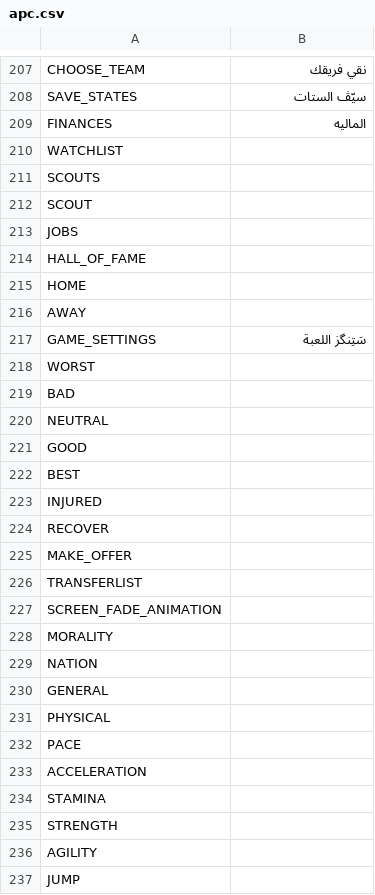
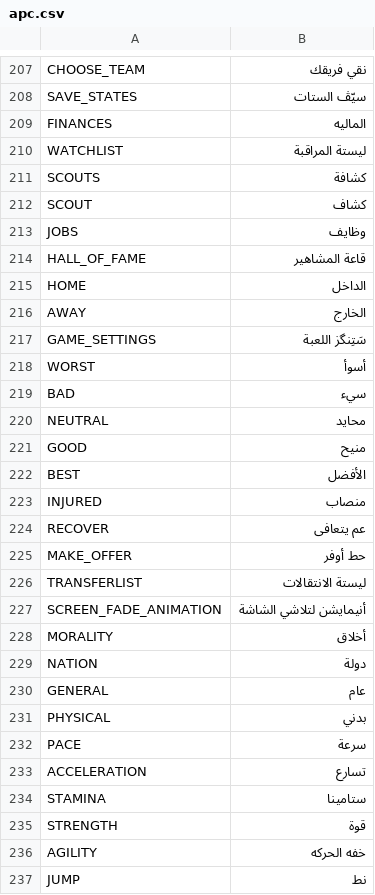
Before and after one commit to dulvui/99managers-futsal-edition, a CSV file: translations/apc.csv, drawn as a sheet; only a part is shown, gaps mark what is left out; the diff covers the shown part only.

Commit message:
Translated using Weblate (Arabic (Levantine))
Currently translated at 100.0% (277 of 277 strings)

Translation: 99 Managers Futsal Edition/game
Translate-URL: https://hosted.weblate.org/projects/99-managers-futsal-edition/game/apc/

```diff
--- a/translations/apc.csv
+++ b/translations/apc.csv
@@ -209,29 +209,29 @@
 "FINANCES","الماليه"
-"WATCHLIST",""
-"SCOUTS",""
-"SCOUT",""
-"JOBS",""
-"HALL_OF_FAME",""
-"HOME",""
-"AWAY",""
+"WATCHLIST","ليستة المراقبة"
+"SCOUTS","كشافة"
+"SCOUT","كشاف"
+"JOBS","وظايف"
+"HALL_OF_FAME","قاعة المشاهير"
+"HOME","الداخل"
+"AWAY","الخارج"
 "GAME_SETTINGS","سَتِنگز اللعبة"
-"WORST",""
-"BAD ",""
-"NEUTRAL",""
-"GOOD",""
-"BEST",""
-"INJURED",""
-"RECOVER",""
-"MAKE_OFFER",""
-"TRANSFERLIST",""
-"SCREEN_FADE_ANIMATION",""
-"MORALITY",""
-"NATION",""
-"GENERAL",""
-"PHYSICAL",""
-"PACE",""
-"ACCELERATION",""
-"STAMINA",""
-"STRENGTH",""
-"AGILITY",""
-"JUMP",""
+"WORST","أسوأ"
+"BAD ","سيء"
+"NEUTRAL","محايد"
+"GOOD","منيح"
+"BEST","الأفضل"
+"INJURED","منصاب"
+"RECOVER","عم يتعافى"
+"MAKE_OFFER","حط أوفر"
+"TRANSFERLIST","ليستة الانتقالات"
+"SCREEN_FADE_ANIMATION","أنيمايشن لتلاشي الشاشة"
+"MORALITY","أخلاق"
+"NATION","دولة"
+"GENERAL","عام"
+"PHYSICAL","بدني"
+"PACE","سرعة"
+"ACCELERATION","تسارع"
+"STAMINA","ستامينا"
+"STRENGTH","قوة"
+"AGILITY","خفه الحركه"
+"JUMP","نط"
```
Also changed, not shown: 45 edited cells elsewhere in this file.
